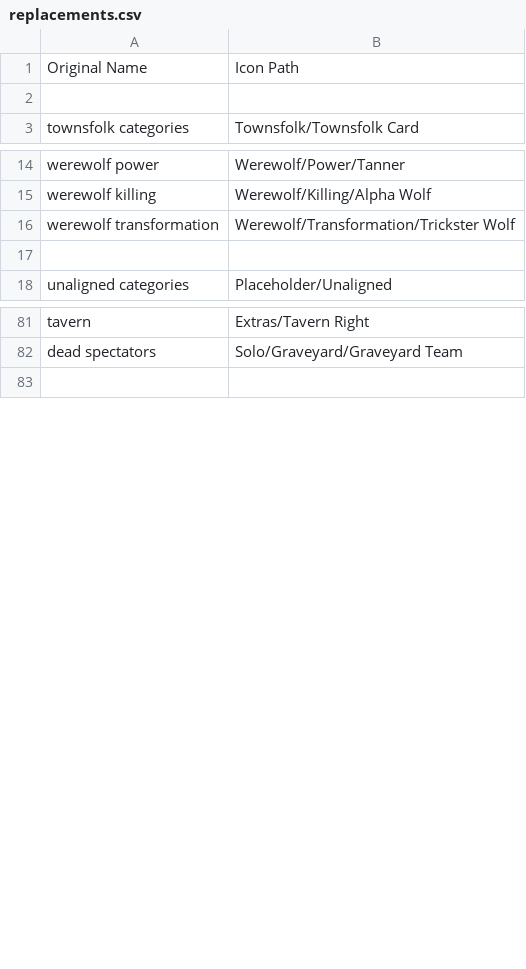
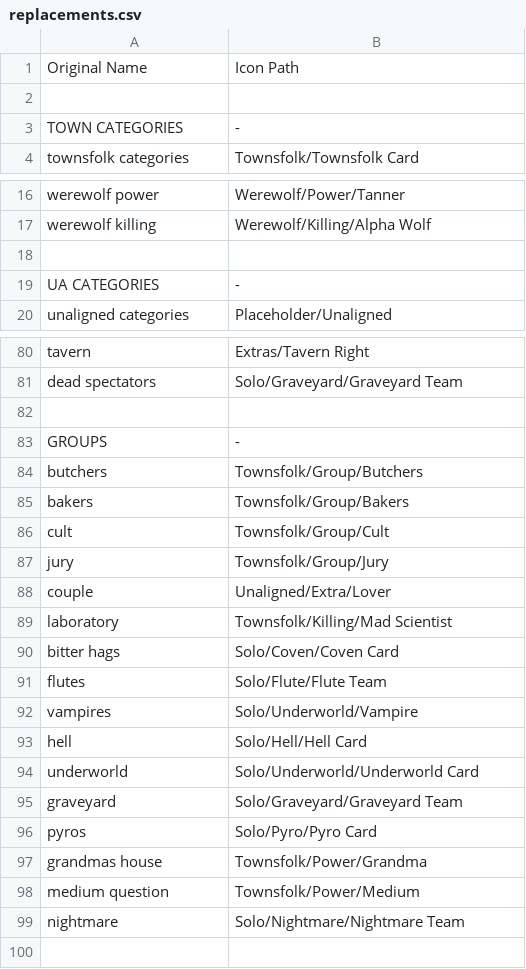
Before and after one commit to WerewolvesRevamped/Werewolves-Icons, a CSV file: replacements.csv, drawn as a sheet; only a part is shown, gaps mark what is left out; the diff covers the shown part only.

Commit message:
Update replacements.csv

```diff
--- a/replacements.csv
+++ b/replacements.csv
@@ -2,2 +2,3 @@ Original Name,Icon Path
 
+TOWN CATEGORIES,-
 townsfolk categories,Townsfolk/Townsfolk Card
@@ -15,4 +17,4 @@ werewolf power,Werewolf/Power/Tanner
 werewolf killing,Werewolf/Killing/Alpha Wolf
-werewolf transformation,Werewolf/Transformation/Trickster Wolf
 
+UA CATEGORIES,-
 unaligned categories,Placeholder/Unaligned
@@ -82,2 +81,20 @@ tavern,Extras/Tavern Right
 dead  spectators,Solo/Graveyard/Graveyard Team
+
+GROUPS,-
+butchers,Townsfolk/Group/Butchers
+bakers,Townsfolk/Group/Bakers
+cult,Townsfolk/Group/Cult
+jury,Townsfolk/Group/Jury
+couple,Unaligned/Extra/Lover
+laboratory,Townsfolk/Killing/Mad Scientist
+bitter hags,Solo/Coven/Coven Card
+flutes,Solo/Flute/Flute Team
+vampires,Solo/Underworld/Vampire
+hell,Solo/Hell/Hell Card
+underworld,Solo/Underworld/Underworld Card
+graveyard,Solo/Graveyard/Graveyard Team
+pyros,Solo/Pyro/Pyro Card
+grandmas house,Townsfolk/Power/Grandma
+medium question,Townsfolk/Power/Medium
+nightmare,Solo/Nightmare/Nightmare Team
 
```
Also changed, not shown: 7 added rows, 13 removed rows and 11 edited cells elsewhere in this file.
